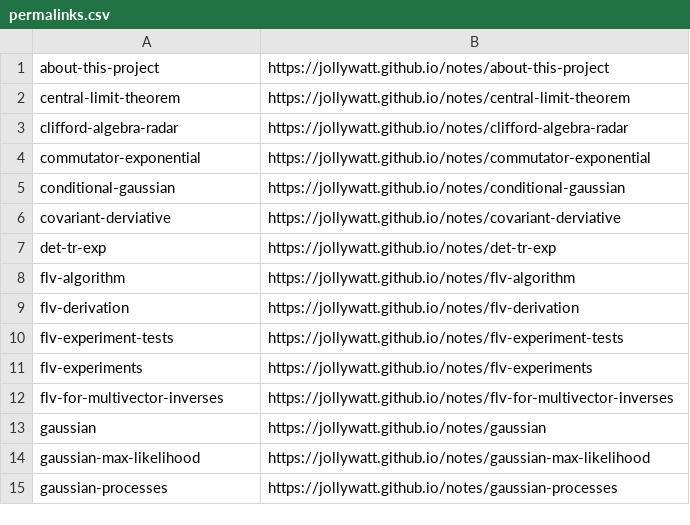
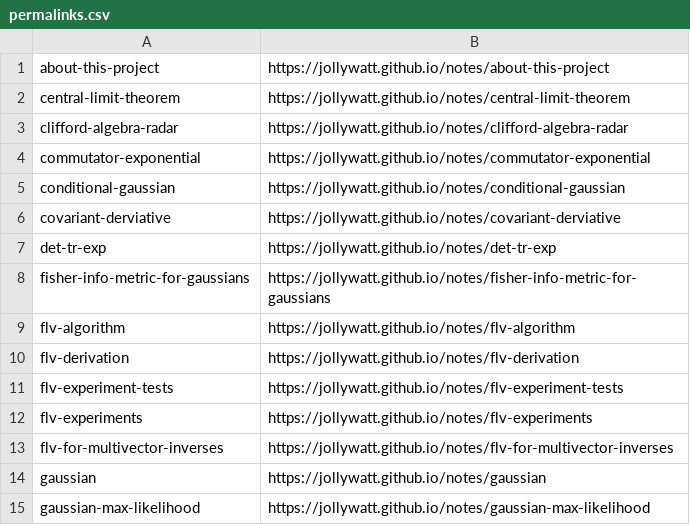
Before and after one commit to Jollywatt/notes, a CSV file: src/typst-template/permalinks.csv, drawn as a sheet; only a part is shown; the shorter side is filled out with more unchanged rows.

Commit message:
fisher info stuff

```diff
--- a/src/typst-template/permalinks.csv
+++ b/src/typst-template/permalinks.csv
@@ -7,2 +7,3 @@ covariant-derviative,https://jollywatt.github.io/notes/covariant-derviative
 det-tr-exp,https://jollywatt.github.io/notes/det-tr-exp
+fisher-info-metric-for-gaussians,https://jollywatt.github.io/notes/fisher-info-metric-for-gaussians
 flv-algorithm,https://jollywatt.github.io/notes/flv-algorithm
```
Also changed, not shown: 2 other files.
